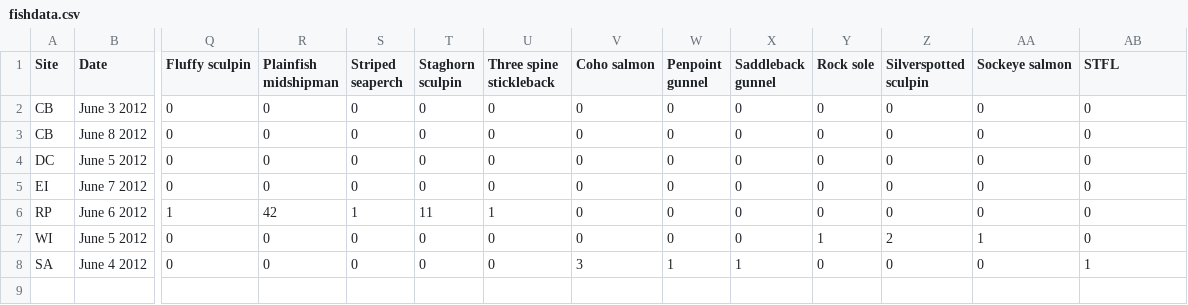
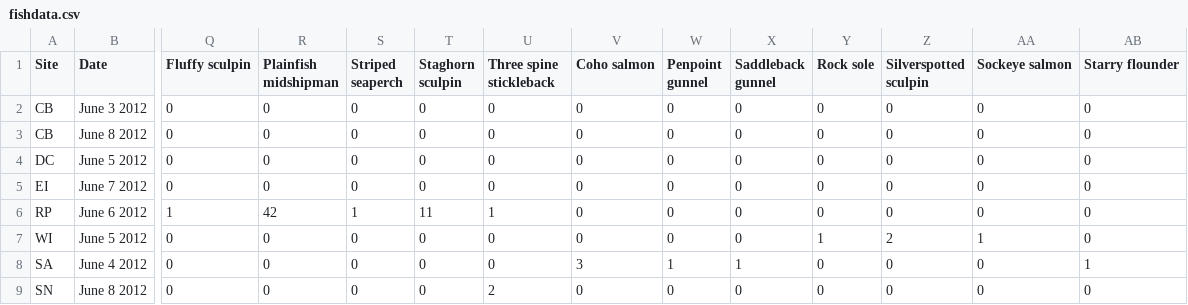
Before and after one commit to OConnor-Lab-UBC/whippo_2015, a CSV file: fishdata.csv, drawn as a sheet; only a part is shown, gaps mark what is left out; rows hold the shown columns only; the diff names each change by its address in the sheet, - before the commit and + after, or states it on an @@ line.

```diff
--- a/fishdata.csv
+++ b/fishdata.csv
-AB1: STFL
+AB1: Starry flounder
+row 9: SN | June 8 2012 | 0 | 0 | 0 | 0 | 2 | 0 | 0 | 0 | 0 | 0 | 0 | 0
```
Also changed, not shown: plot_data.csv, site_avgs.csv, 7 other files.
